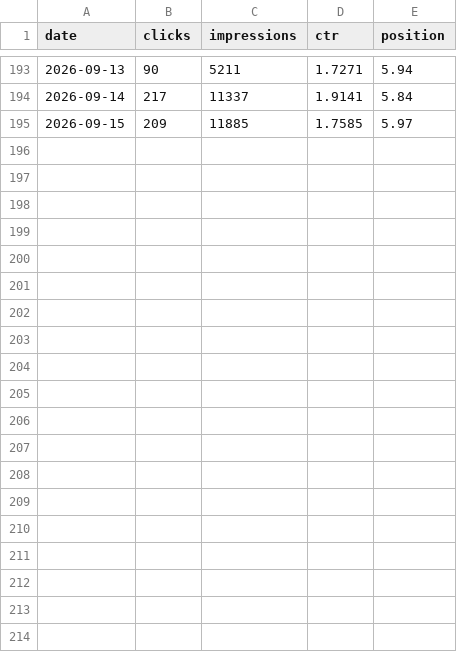
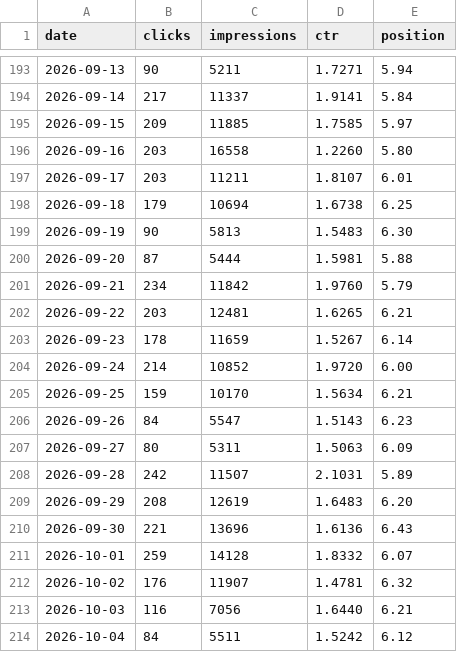
Before and after one commit to josebarnetche/consignatarias-next, a CSV file: reports/gsc/historico-diario.csv, drawn as a sheet; only a part is shown, gaps mark what is left out.

```diff
--- a/reports/gsc/historico-diario.csv
+++ b/reports/gsc/historico-diario.csv
@@ -195 +195,20 @@ date,clicks,impressions,ctr,position
 2026-09-15,209,11885,1.7585,5.97
+2026-09-16,203,16558,1.2260,5.80
+2026-09-17,203,11211,1.8107,6.01
+2026-09-18,179,10694,1.6738,6.25
+2026-09-19,90,5813,1.5483,6.30
+2026-09-20,87,5444,1.5981,5.88
+2026-09-21,234,11842,1.9760,5.79
+2026-09-22,203,12481,1.6265,6.21
+2026-09-23,178,11659,1.5267,6.14
+2026-09-24,214,10852,1.9720,6.00
+2026-09-25,159,10170,1.5634,6.21
+2026-09-26,84,5547,1.5143,6.23
+2026-09-27,80,5311,1.5063,6.09
+2026-09-28,242,11507,2.1031,5.89
+2026-09-29,208,12619,1.6483,6.20
+2026-09-30,221,13696,1.6136,6.43
+2026-10-01,259,14128,1.8332,6.07
+2026-10-02,176,11907,1.4781,6.32
+2026-10-03,116,7056,1.6440,6.21
+2026-10-04,84,5511,1.5242,6.12
```
Also changed, not shown: 1 other file.
